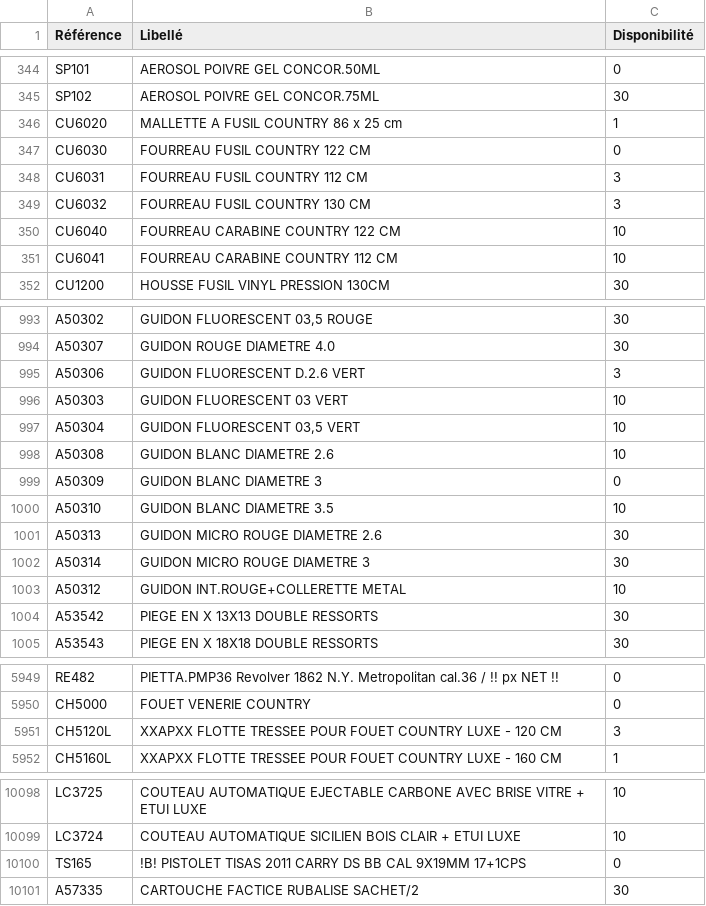
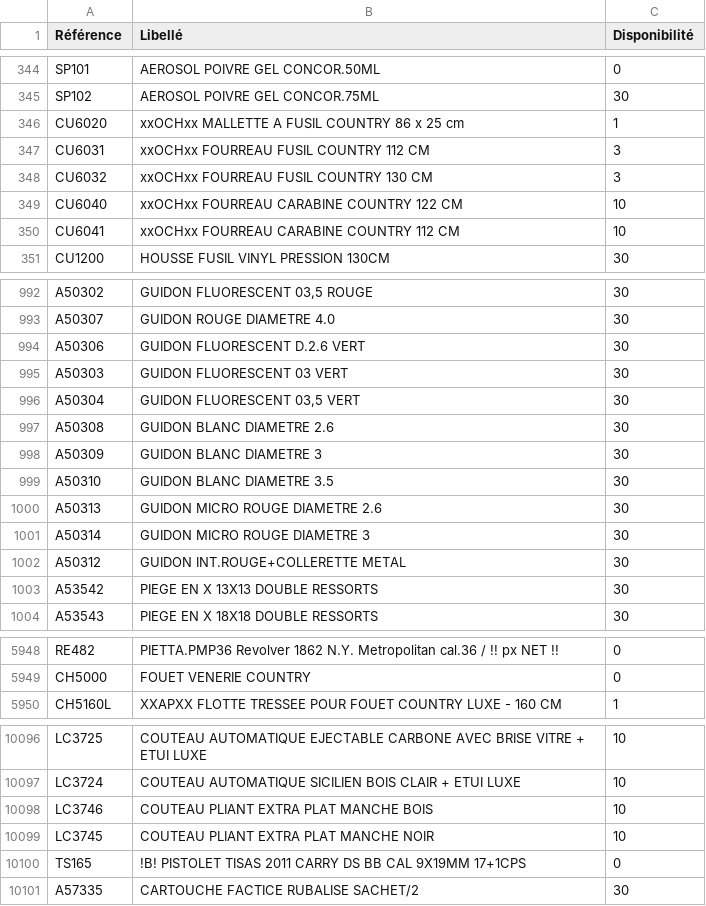
Before and after one commit to Jonathan-djimbi/arsenal-pro, a CSV file: suppliers/europarmStockProduits.csv, drawn as a sheet; only a part is shown, gaps mark what is left out; the diff covers the shown part only.

```diff
--- a/suppliers/europarmStockProduits.csv
+++ b/suppliers/europarmStockProduits.csv
@@ -345,8 +345,7 @@ SP101;"AEROSOL POIVRE GEL CONCOR.50ML";0
 SP102;"AEROSOL POIVRE GEL CONCOR.75ML";30
-CU6020;"MALLETTE A FUSIL COUNTRY 86 x 25 cm";1
-CU6030;"FOURREAU FUSIL COUNTRY 122 CM";0
-CU6031;"FOURREAU FUSIL COUNTRY 112 CM";3
-CU6032;"FOURREAU FUSIL COUNTRY 130 CM";3
-CU6040;"FOURREAU CARABINE COUNTRY 122 CM";10
-CU6041;"FOURREAU CARABINE COUNTRY 112 CM";10
+CU6020;"xxOCHxx MALLETTE A FUSIL COUNTRY 86 x 25 cm";1
+CU6031;"xxOCHxx FOURREAU FUSIL COUNTRY 112 CM";3
+CU6032;"xxOCHxx FOURREAU FUSIL COUNTRY 130 CM";3
+CU6040;"xxOCHxx FOURREAU CARABINE COUNTRY 122 CM";10
+CU6041;"xxOCHxx FOURREAU CARABINE COUNTRY 112 CM";10
 CU1200;"HOUSSE FUSIL VINYL PRESSION 130CM";30
@@ -994,11 +993,11 @@ A50302;"GUIDON FLUORESCENT 03,5 ROUGE ";30
 A50307;"GUIDON ROUGE DIAMETRE 4.0";30
-A50306;"GUIDON FLUORESCENT D.2.6 VERT ";3
-A50303;"GUIDON FLUORESCENT 03 VERT";10
-A50304;"GUIDON FLUORESCENT 03,5 VERT ";10
-A50308;"GUIDON BLANC DIAMETRE 2.6 ";10
-A50309;"GUIDON BLANC DIAMETRE 3 ";0
-A50310;"GUIDON BLANC DIAMETRE 3.5";10
+A50306;"GUIDON FLUORESCENT D.2.6 VERT ";30
+A50303;"GUIDON FLUORESCENT 03 VERT";30
+A50304;"GUIDON FLUORESCENT 03,5 VERT ";30
+A50308;"GUIDON BLANC DIAMETRE 2.6 ";30
+A50309;"GUIDON BLANC DIAMETRE 3 ";30
+A50310;"GUIDON BLANC DIAMETRE 3.5";30
 A50313;"GUIDON MICRO ROUGE DIAMETRE 2.6 ";30
 A50314;"GUIDON MICRO ROUGE DIAMETRE 3 ";30
-A50312;"GUIDON INT.ROUGE+COLLERETTE METAL ";10
+A50312;"GUIDON INT.ROUGE+COLLERETTE METAL ";30
 A53542;"PIEGE EN X 13X13 DOUBLE RESSORTS";30
@@ -5950,3 +5949,2 @@ RE482;"PIETTA.PMP36 Revolver 1862 N.Y. Metropolitan cal.36 /  !! px NET !!";0
 CH5000;"FOUET VENERIE COUNTRY";0
-CH5120L;"XXAPXX FLOTTE TRESSEE POUR FOUET COUNTRY LUXE  - 120 CM";3
 CH5160L;"XXAPXX FLOTTE TRESSEE POUR FOUET COUNTRY LUXE -  160 CM";1
@@ -10099,2 +10097,4 @@ LC3725;"COUTEAU AUTOMATIQUE EJECTABLE CARBONE AVEC BRISE VITRE + ETUI LUXE";10
 LC3724;"COUTEAU AUTOMATIQUE SICILIEN BOIS CLAIR + ETUI LUXE ";10
+LC3746;"COUTEAU PLIANT EXTRA PLAT MANCHE BOIS";10
+LC3745;"COUTEAU PLIANT EXTRA PLAT MANCHE NOIR ";10
 TS165;"!B! PISTOLET TISAS 2011 CARRY DS BB CAL 9X19MM 17+1CPS";0
```
Also changed, not shown: 2 added rows and 91 edited cells elsewhere in this file, suppliers/simacStockProduits.csv, 4 other files.
